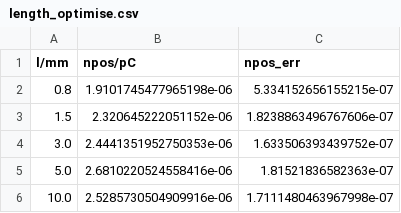
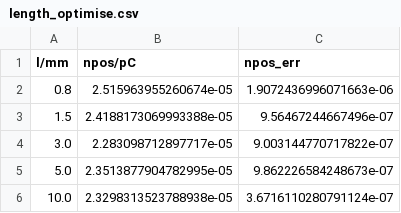
Before and after one commit to genericaccountname15/MakingMatterfromLight2025, a CSV file: length_optimisation/length_optimise.csv, drawn as a sheet.

Commit message:
optimise length data after bug fix

```diff
--- a/length_optimisation/length_optimise.csv
+++ b/length_optimisation/length_optimise.csv
@@ -1,6 +1,6 @@
 l/mm, npos/pC, npos_err
-0.8, 1.9101745477965198e-06, 5.334152656155215e-07
-1.5, 2.320645222051152e-06, 1.8238863496767606e-07
-3.0, 2.4441351952750353e-06, 1.633506393439752e-07
-5.0, 2.6810220524558416e-06, 1.81521836582363e-07
-10.0, 2.5285730504909916e-06, 1.7111480463967998e-07
+0.8, 2.515963955260674e-05, 1.9072436996071663e-06
+1.5, 2.4188173069993388e-05, 9.56467244667496e-07
+3.0, 2.283098712897717e-05, 9.003144770717822e-07
+5.0, 2.3513877904782995e-05, 9.862226584248673e-07
+10.0, 2.3298313523788938e-05, 3.6716110280791124e-07
```
Also changed, not shown: 18 other files.
